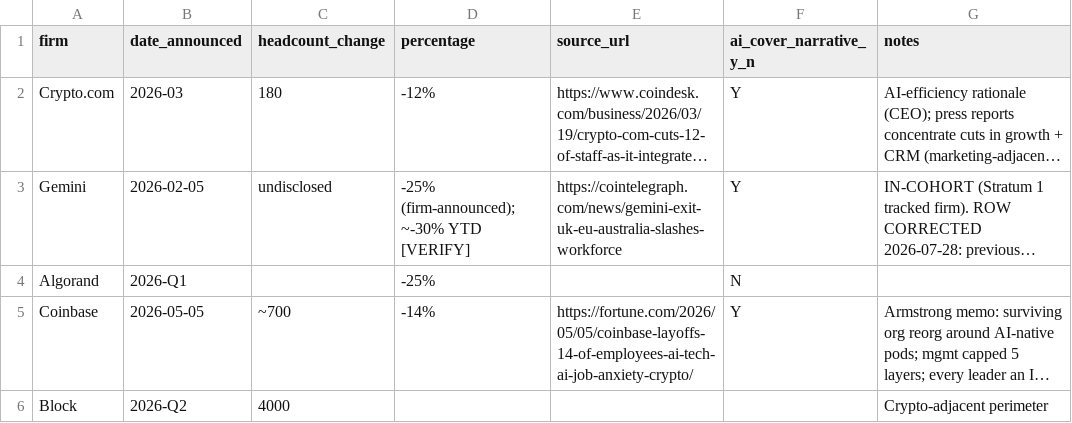
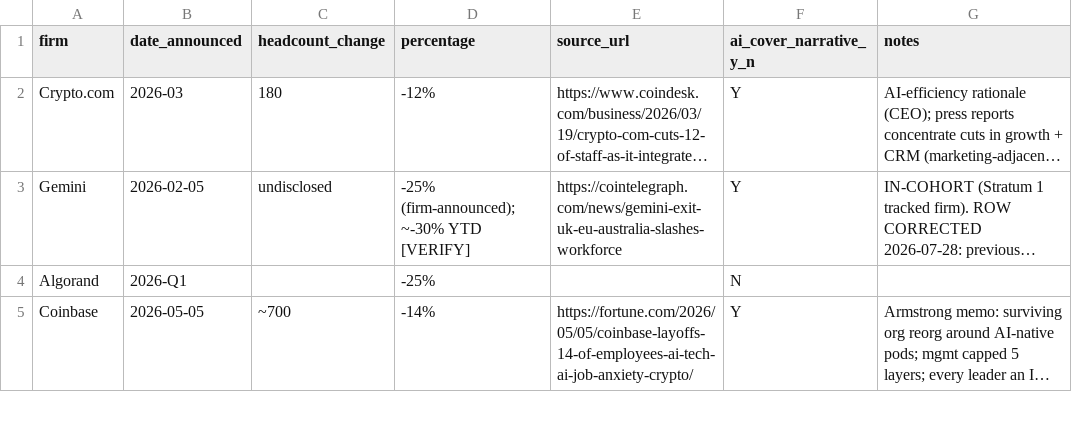
Before and after one commit to jukkablomberg/state-of-crypto-marketing-2026, a CSV file: corpus/layoff-tracker/2026-layoff-tracker.csv, drawn as a sheet; only a part is shown; long unchanged cells end in …; removed rows and columns are numbered as before the commit, all else as after; the diff covers the shown part only; the diff names each change by its address in the sheet, - before the commit and + after, or states it on an @@ line.

```diff
--- a/corpus/layoff-tracker/2026-layoff-tracker.csv
+++ b/corpus/layoff-tracker/2026-layoff-tracker.csv
-row 6: Block | 2026-Q2 | 4000 |  |  |  | Crypto-adjacent perimeter
```
Also changed, not shown: 2 added rows elsewhere in this file, 6 other files.
